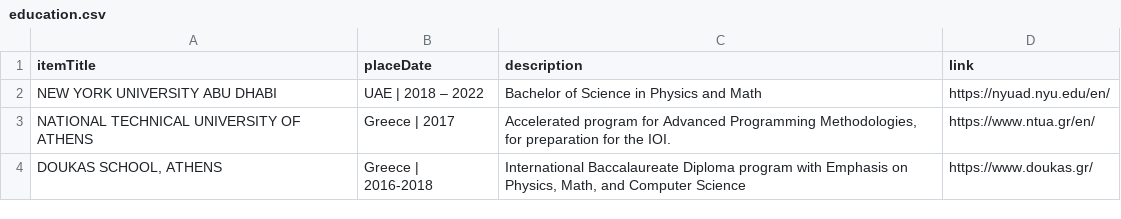
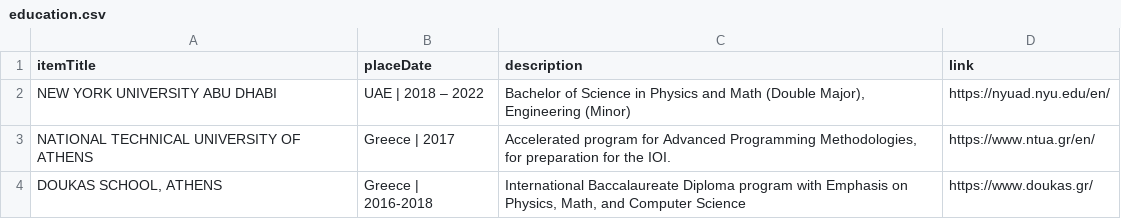
Before and after one commit to PanosEconomou/CV, a CSV file: cv/DB/education.csv, drawn as a sheet.

```diff
--- a/cv/DB/education.csv
+++ b/cv/DB/education.csv
@@ -1,3 +1,3 @@
 itemTitle,placeDate,description,link
-NEW YORK UNIVERSITY ABU DHABI,UAE | 2018 – 2022 ,Bachelor of Science in Physics and Math,https://nyuad.nyu.edu/en/
+NEW YORK UNIVERSITY ABU DHABI,UAE | 2018 – 2022 ,"Bachelor of Science in Physics and Math (Double Major), Engineering (Minor)",https://nyuad.nyu.edu/en/
 NATIONAL TECHNICAL UNIVERSITY OF ATHENS,Greece | 2017,"Accelerated program for Advanced Programming Methodologies, for preparation for the IOI.",https://www.ntua.gr/en/
```
Also changed, not shown: cv/DB/experience.csv, cv/DB/research.csv, 5 other files.
